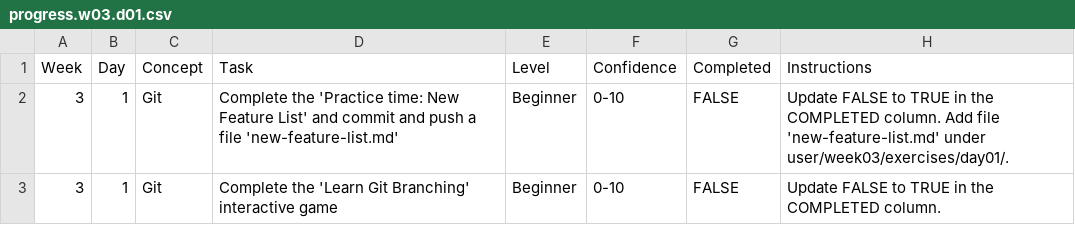
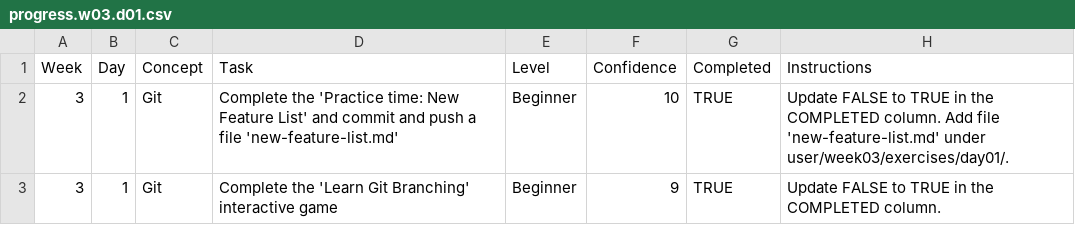
Before and after one commit to halynaprokopenko/WDX-180, a CSV file: user/week03/progress/progress.w03.d01.csv, drawn as a sheet.

Commit message:
update

```diff
--- a/user/week03/progress/progress.w03.d01.csv
+++ b/user/week03/progress/progress.w03.d01.csv
@@ -1,3 +1,3 @@
 Week,Day,Concept,Task,Level,Confidence,Completed,Instructions
-3,1,Git,Complete the 'Practice time: New Feature List' and commit and push a file 'new-feature-list.md',Beginner,0-10,FALSE,Update FALSE to TRUE in the COMPLETED column. Add file 'new-feature-list.md' under user/week03/exercises/day01/.
-3,1,Git,Complete the 'Learn Git Branching' interactive game,Beginner,0-10,FALSE,Update FALSE to TRUE in the COMPLETED column.
+3,1,Git,Complete the 'Practice time: New Feature List' and commit and push a file 'new-feature-list.md',Beginner,10,TRUE,Update FALSE to TRUE in the COMPLETED column. Add file 'new-feature-list.md' under user/week03/exercises/day01/.
+3,1,Git,Complete the 'Learn Git Branching' interactive game,Beginner,9,TRUE,Update FALSE to TRUE in the COMPLETED column.
```
